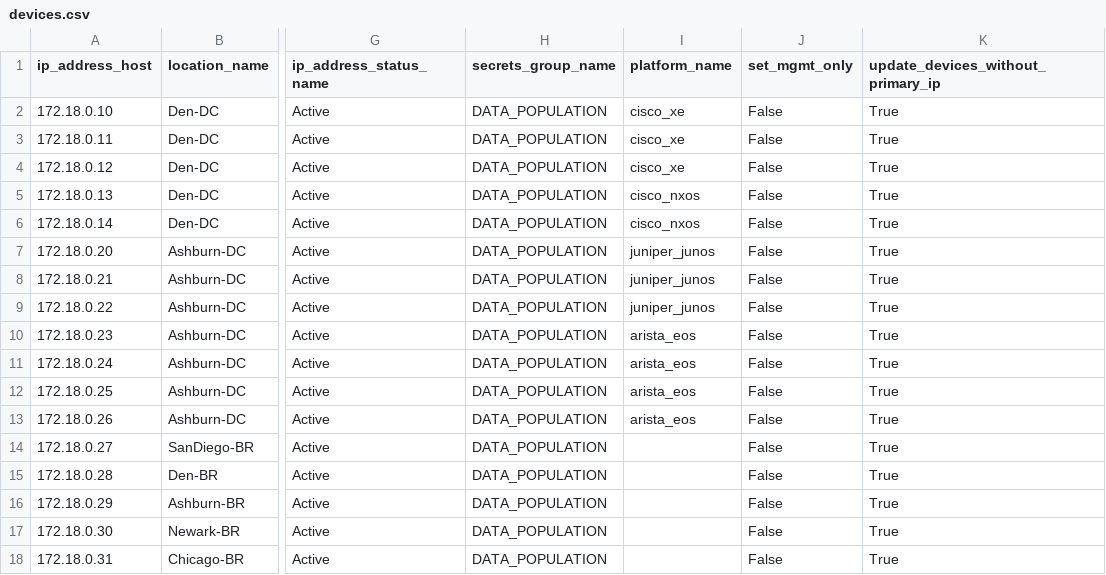
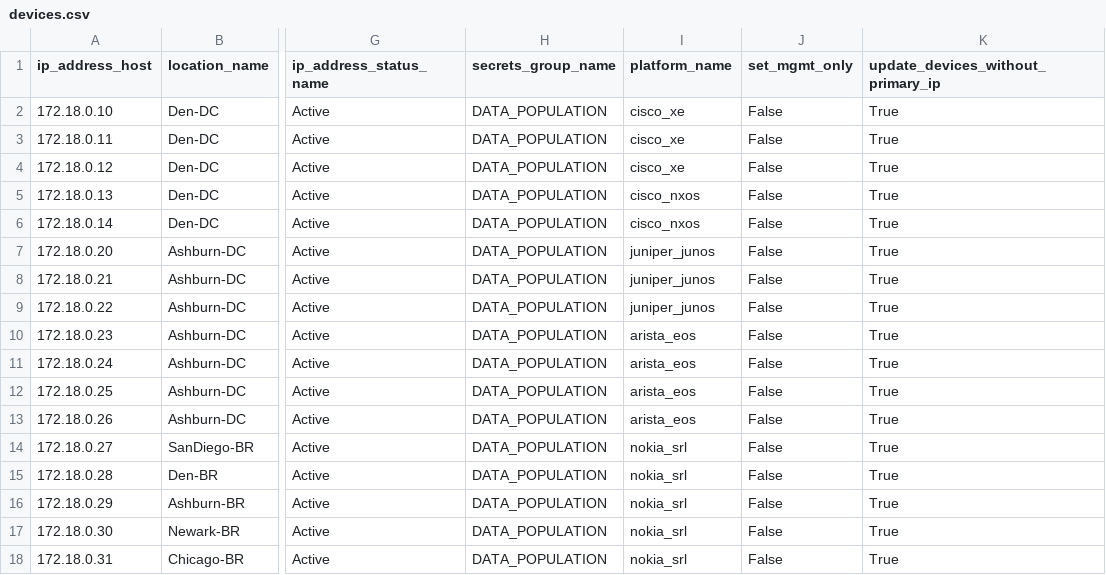
Before and after one commit to networkautomaniac/datapoptraining, a CSV file: devices.csv, drawn as a sheet; only a part is shown, gaps mark what is left out; the diff names each change by its address in the sheet, - before the commit and + after, or states it on an @@ line.

```diff
--- a/devices.csv
+++ b/devices.csv
-I14:I18 (platform_name): (empty)
+I14:I18 (platform_name): nokia_srl
```
Also changed, not shown: 1 other file.
